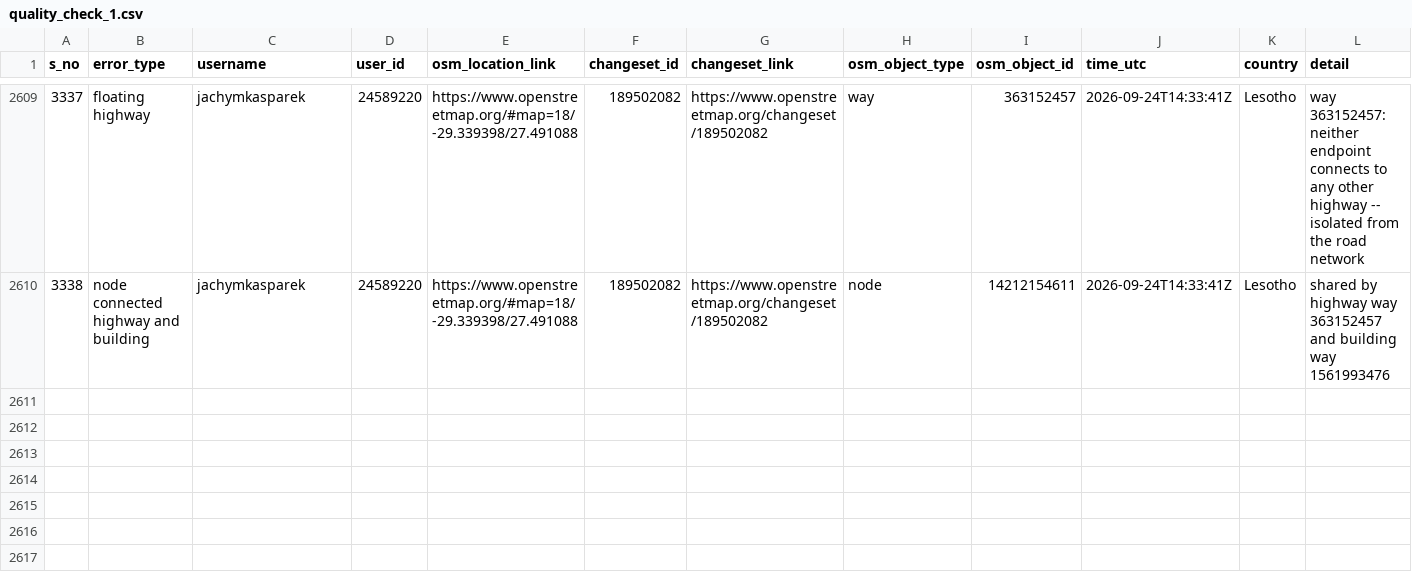
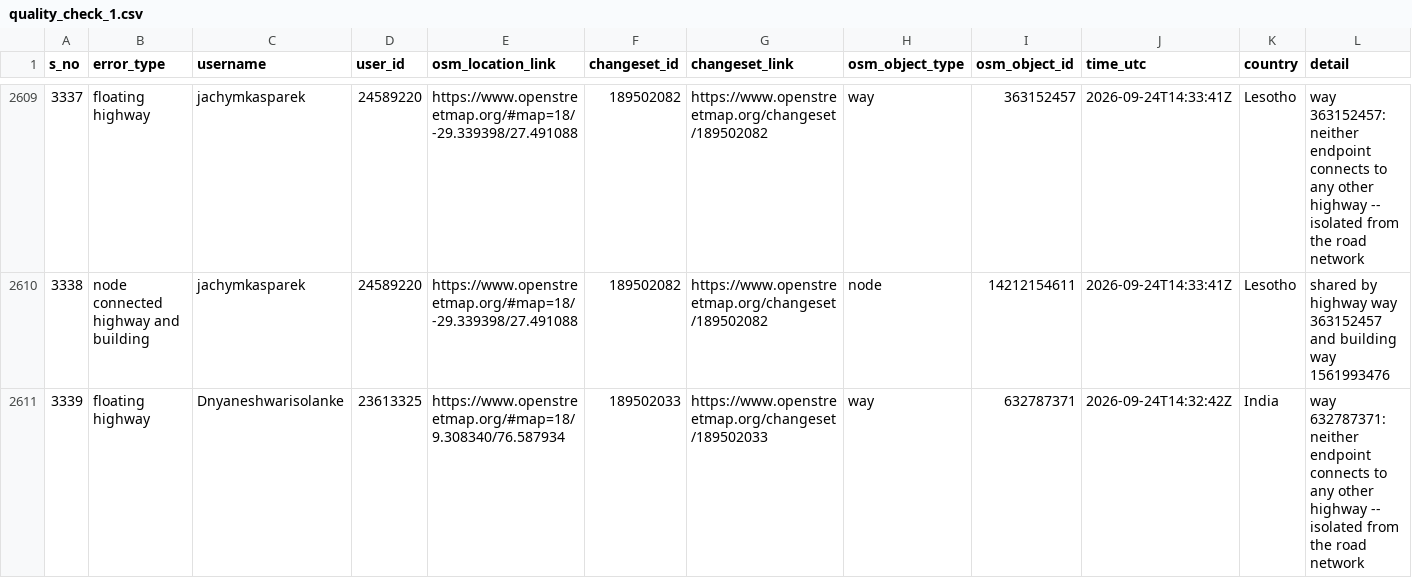
Before and after one commit to KingVik-Planet/OSM_Quality_Check, a CSV file: data/quality_check_1.csv, drawn as a sheet; only a part is shown, gaps mark what is left out.

```diff
--- a/data/quality_check_1.csv
+++ b/data/quality_check_1.csv
@@ -2610 +2610,2 @@ s_no,error_type,username,user_id,osm_location_link,changeset_id,changeset_link,o
 3338,node connected highway and building,jachymkasparek,24589220,https://www.openstreetmap.org/#map=18/-29.339398/27.491088,189502082,https://www.openstreetmap.org/changeset/189502082,node,14212154611,2026-09-24T14:33:41Z,Lesotho,shared by highway way 363152457 and building way 1561993476
+3339,floating highway,Dnyaneshwarisolanke,23613325,https://www.openstreetmap.org/#map=18/9.308340/76.587934,189502033,https://www.openstreetmap.org/changeset/189502033,way,632787371,2026-09-24T14:32:42Z,India,way 632787371: neither endpoint connects to any other highway -- isolated from the road network
```
Also changed, not shown: 2 other files.
